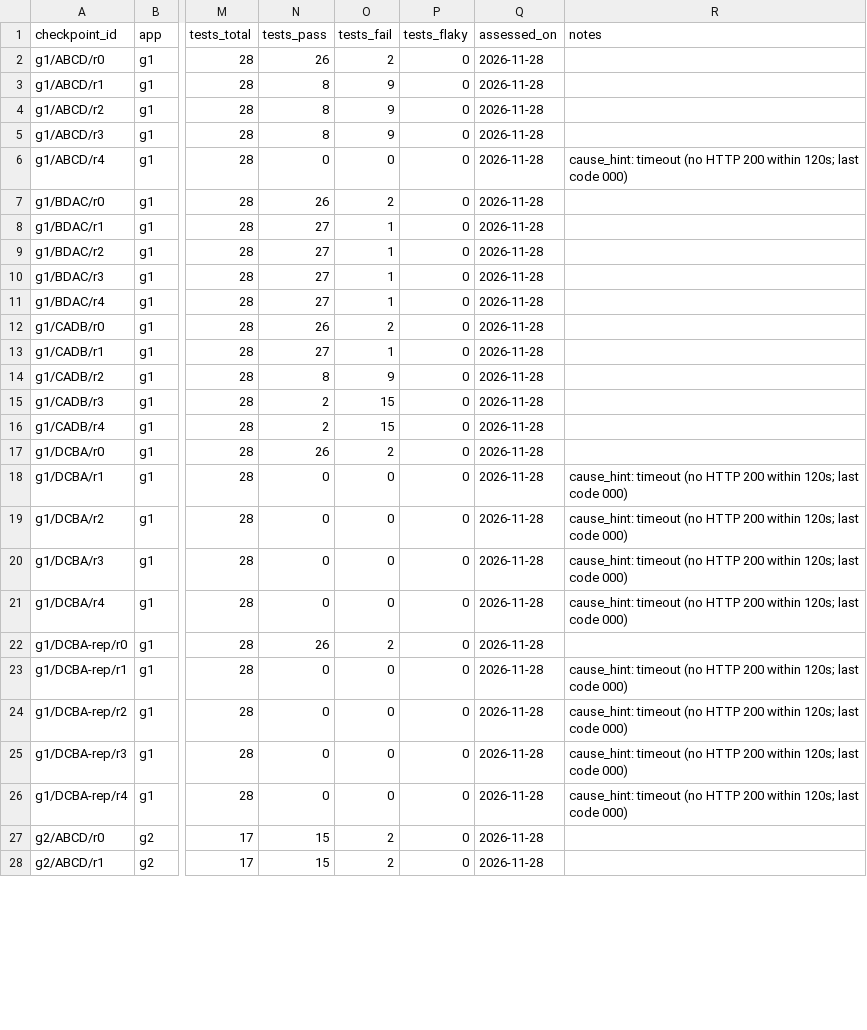
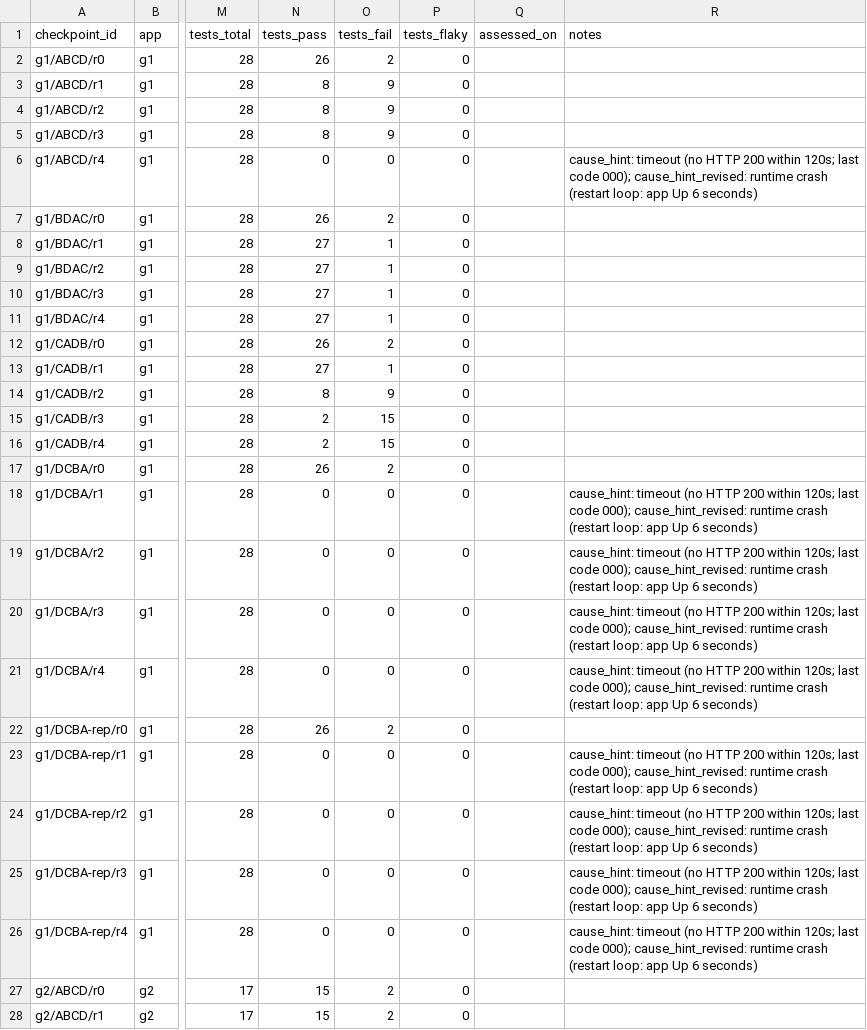
Before and after one commit to Nash213/CW-Vibe-Audit, a CSV file: results/checkpoints.csv, drawn as a sheet; only a part is shown, gaps mark what is left out; the diff covers the shown part only; the diff names each change by its address in the sheet, - before the commit and + after, or states it on an @@ line.

```diff
--- a/results/checkpoints.csv
+++ b/results/checkpoints.csv
-Q2:Q28 (assessed_on): 2026-11-28
+Q2:Q28 (assessed_on): (empty)
-R6 (notes): …last code 000)
+R6 (notes): …last code 000); cause_hint_revised: runtime crash (restart loop: app Up 6 seconds)
-R18:R21 (notes): …last code 000)
+R18:R21 (notes): …last code 000); cause_hint_revised: runtime crash (restart loop: app Up 6 seconds)
-R23:R26 (notes): …last code 000)
+R23:R26 (notes): …last code 000); cause_hint_revised: runtime crash (restart loop: app Up 6 seconds)
```
Also changed, not shown: 68 edited cells elsewhere in this file, 22 other files.
